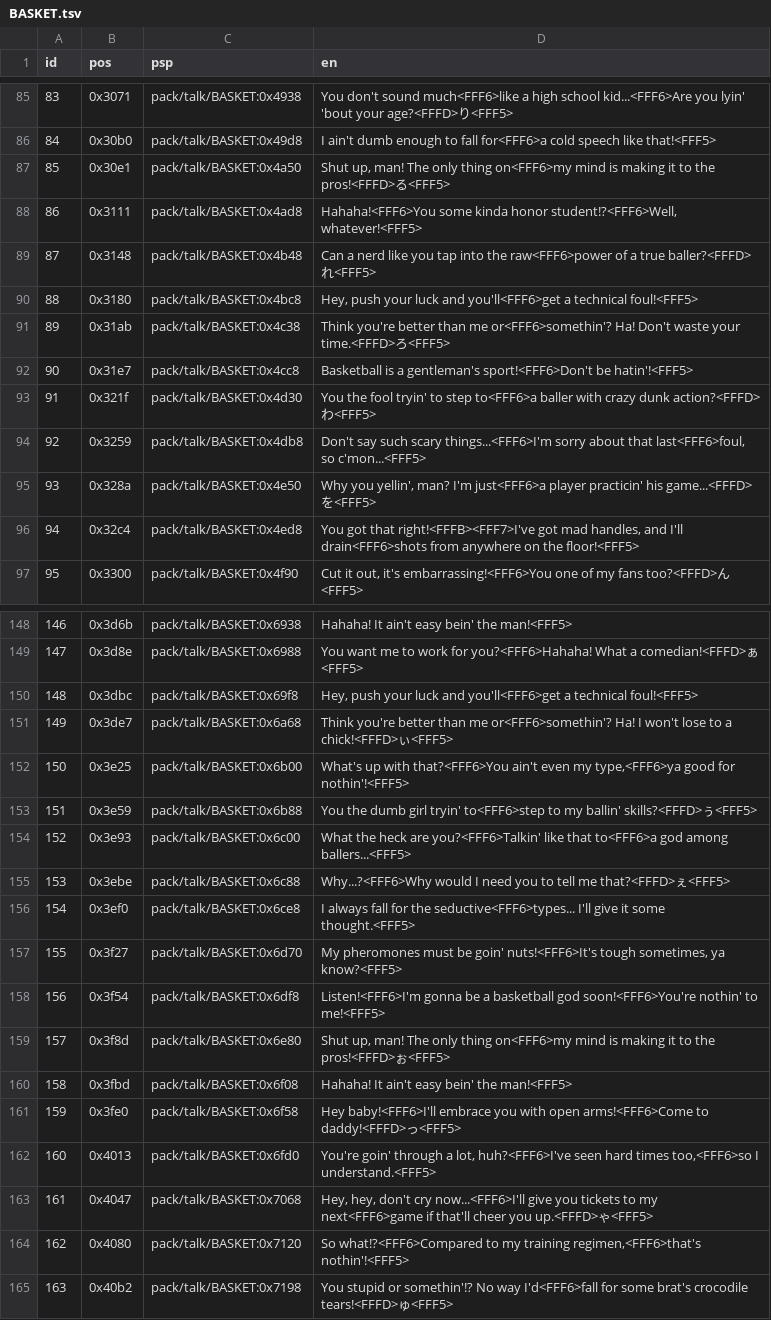
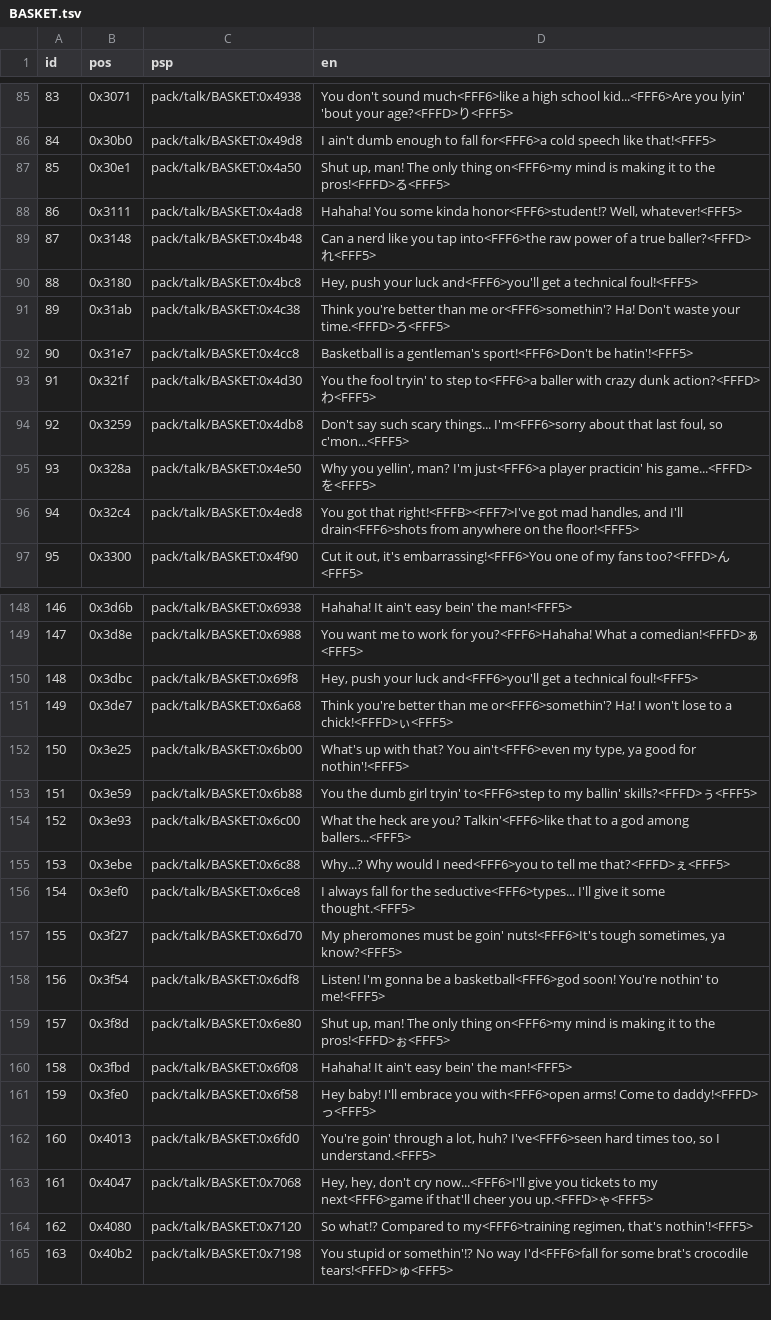
Before and after one commit to ayla6/megami-ibunroku-persona-translation, a TSV file: translation/generated/TALK/BASKET.tsv, drawn as a sheet; only a part is shown, gaps mark what is left out; the diff covers the shown part only.

```diff
--- a/translation/generated/TALK/BASKET.tsv
+++ b/translation/generated/TALK/BASKET.tsv
@@ -87,5 +87,5 @@ id	pos	psp	en
 85	0x30e1	pack/talk/BASKET:0x4a50	Shut up, man! The only thing on<FFF6>my mind is making it to the pros!<FFFD>る<FFF5>
-86	0x3111	pack/talk/BASKET:0x4ad8	Hahaha!<FFF6>You some kinda honor student!?<FFF6>Well, whatever!<FFF5>
-87	0x3148	pack/talk/BASKET:0x4b48	Can a nerd like you tap into the raw<FFF6>power of a true baller?<FFFD>れ<FFF5>
-88	0x3180	pack/talk/BASKET:0x4bc8	Hey, push your luck and you'll<FFF6>get a technical foul!<FFF5>
+86	0x3111	pack/talk/BASKET:0x4ad8	Hahaha! You some kinda honor<FFF6>student!? Well, whatever!<FFF5>
+87	0x3148	pack/talk/BASKET:0x4b48	Can a nerd like you tap into<FFF6>the raw power of a true baller?<FFFD>れ<FFF5>
+88	0x3180	pack/talk/BASKET:0x4bc8	Hey, push your luck and<FFF6>you'll get a technical foul!<FFF5>
 89	0x31ab	pack/talk/BASKET:0x4c38	Think you're better than me or<FFF6>somethin'? Ha! Don't waste your time.<FFFD>ろ<FFF5>
@@ -93,3 +93,3 @@ id	pos	psp	en
 91	0x321f	pack/talk/BASKET:0x4d30	You the fool tryin' to step to<FFF6>a baller with crazy dunk action?<FFFD>わ<FFF5>
-92	0x3259	pack/talk/BASKET:0x4db8	Don't say such scary things...<FFF6>I'm sorry about that last<FFF6>foul, so c'mon...<FFF5>
+92	0x3259	pack/talk/BASKET:0x4db8	Don't say such scary things... I'm<FFF6>sorry about that last foul, so c'mon...<FFF5>
 93	0x328a	pack/talk/BASKET:0x4e50	Why you yellin', man? I'm just<FFF6>a player practicin' his game...<FFFD>を<FFF5>
@@ -149,17 +149,17 @@ id	pos	psp	en
 147	0x3d8e	pack/talk/BASKET:0x6988	You want me to work for you?<FFF6>Hahaha! What a comedian!<FFFD>ぁ<FFF5>
-148	0x3dbc	pack/talk/BASKET:0x69f8	Hey, push your luck and you'll<FFF6>get a technical foul!<FFF5>
+148	0x3dbc	pack/talk/BASKET:0x69f8	Hey, push your luck and<FFF6>you'll get a technical foul!<FFF5>
 149	0x3de7	pack/talk/BASKET:0x6a68	Think you're better than me or<FFF6>somethin'? Ha! I won't lose to a chick!<FFFD>ぃ<FFF5>
-150	0x3e25	pack/talk/BASKET:0x6b00	What's up with that?<FFF6>You ain't even my type,<FFF6>ya good for nothin'!<FFF5>
+150	0x3e25	pack/talk/BASKET:0x6b00	What's up with that? You ain't<FFF6>even my type, ya good for nothin'!<FFF5>
 151	0x3e59	pack/talk/BASKET:0x6b88	You the dumb girl tryin' to<FFF6>step to my ballin' skills?<FFFD>ぅ<FFF5>
-152	0x3e93	pack/talk/BASKET:0x6c00	What the heck are you?<FFF6>Talkin' like that to<FFF6>a god among ballers...<FFF5>
-153	0x3ebe	pack/talk/BASKET:0x6c88	Why...?<FFF6>Why would I need you to tell me that?<FFFD>ぇ<FFF5>
+152	0x3e93	pack/talk/BASKET:0x6c00	What the heck are you? Talkin'<FFF6>like that to a god among ballers...<FFF5>
+153	0x3ebe	pack/talk/BASKET:0x6c88	Why...? Why would I need<FFF6>you to tell me that?<FFFD>ぇ<FFF5>
 154	0x3ef0	pack/talk/BASKET:0x6ce8	I always fall for the seductive<FFF6>types... I'll give it some thought.<FFF5>
 155	0x3f27	pack/talk/BASKET:0x6d70	My pheromones must be goin' nuts!<FFF6>It's tough sometimes, ya know?<FFF5>
-156	0x3f54	pack/talk/BASKET:0x6df8	Listen!<FFF6>I'm gonna be a basketball god soon!<FFF6>You're nothin' to me!<FFF5>
+156	0x3f54	pack/talk/BASKET:0x6df8	Listen! I'm gonna be a basketball<FFF6>god soon! You're nothin' to me!<FFF5>
 157	0x3f8d	pack/talk/BASKET:0x6e80	Shut up, man! The only thing on<FFF6>my mind is making it to the pros!<FFFD>ぉ<FFF5>
 158	0x3fbd	pack/talk/BASKET:0x6f08	Hahaha! It ain't easy bein' the man!<FFF5>
-159	0x3fe0	pack/talk/BASKET:0x6f58	Hey baby!<FFF6>I'll embrace you with open arms!<FFF6>Come to daddy!<FFFD>っ<FFF5>
-160	0x4013	pack/talk/BASKET:0x6fd0	You're goin' through a lot, huh?<FFF6>I've seen hard times too,<FFF6>so I understand.<FFF5>
+159	0x3fe0	pack/talk/BASKET:0x6f58	Hey baby! I'll embrace you with<FFF6>open arms! Come to daddy!<FFFD>っ<FFF5>
+160	0x4013	pack/talk/BASKET:0x6fd0	You're goin' through a lot, huh? I've<FFF6>seen hard times too, so I understand.<FFF5>
 161	0x4047	pack/talk/BASKET:0x7068	Hey, hey, don't cry now...<FFF6>I'll give you tickets to my next<FFF6>game if that'll cheer you up.<FFFD>ゃ<FFF5>
-162	0x4080	pack/talk/BASKET:0x7120	So what!?<FFF6>Compared to my training regimen,<FFF6>that's nothin'!<FFF5>
+162	0x4080	pack/talk/BASKET:0x7120	So what!? Compared to my<FFF6>training regimen, that's nothin'!<FFF5>
 163	0x40b2	pack/talk/BASKET:0x7198	You stupid or somethin'!? No way I'd<FFF6>fall for some brat's crocodile tears!<FFFD>ゅ<FFF5>
```
Also changed, not shown: 110 edited cells elsewhere in this file, translation/generated/ADV/E0.tsv, translation/generated/ADV/E2.tsv, 51 other files.
